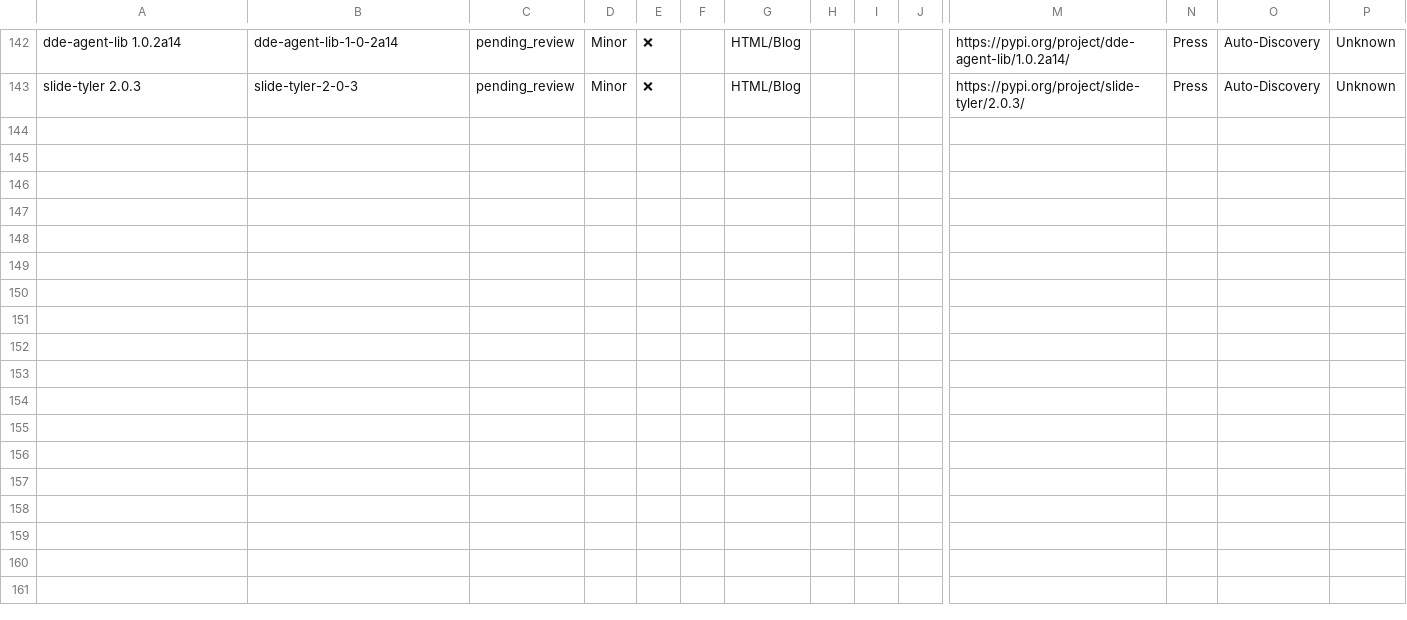
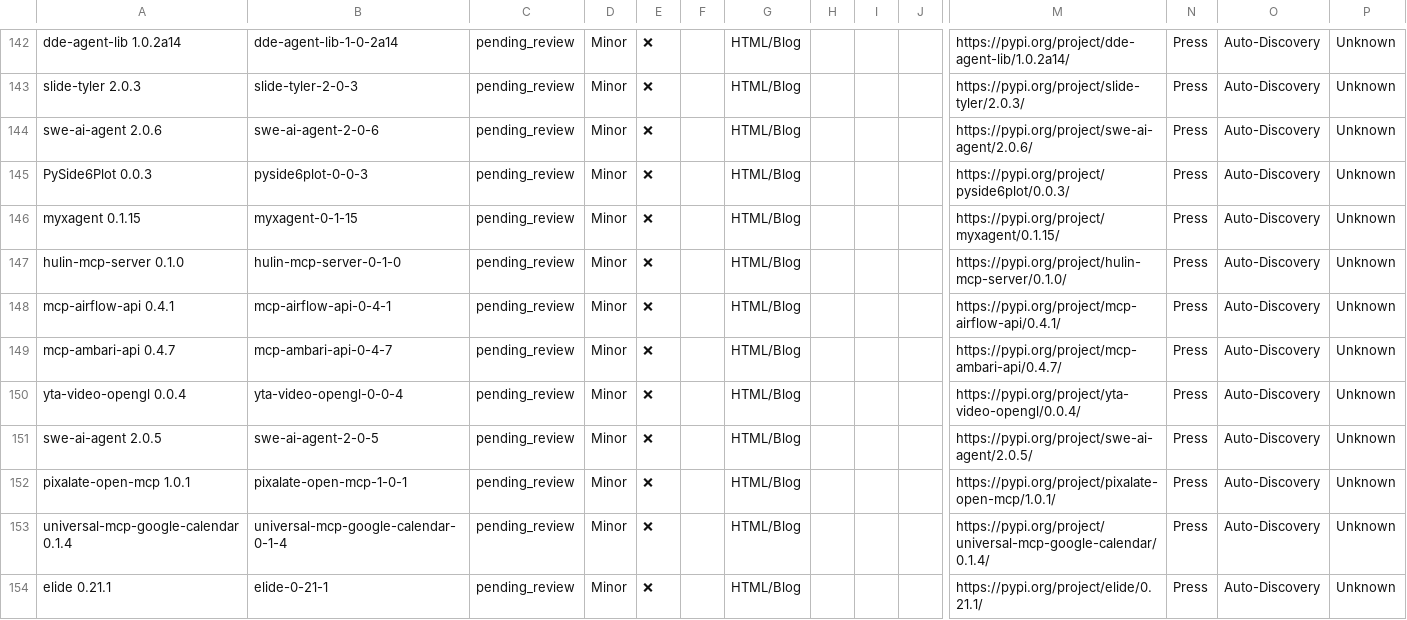
Before and after one commit to uberpu-ntiva/prindle-sprick-ai, a CSV file: data/PSAI_FullField_Tracker.csv, drawn as a sheet; only a part is shown, gaps mark what is left out; rows hold the shown columns only; the diff names each change by its address in the sheet, - before the commit and + after, or states it on an @@ line.

```diff
--- a/data/PSAI_FullField_Tracker.csv
+++ b/data/PSAI_FullField_Tracker.csv
+row 144: swe-ai-agent 2.0.6 | swe-ai-agent-2-0-6 | pending_review | Minor | ❌ |  | HTML/Blog |  |  |  | https://pypi.org/project/swe-ai-agent/2.0.6/ | Press | Auto-Discovery | Unknown
+row 145: PySide6Plot 0.0.3 | pyside6plot-0-0-3 | pending_review | Minor | ❌ |  | HTML/Blog |  |  |  | https://pypi.org/project/pyside6plot/0.0.3/ | Press | Auto-Discovery | Unknown
+row 146: myxagent 0.1.15 | myxagent-0-1-15 | pending_review | Minor | ❌ |  | HTML/Blog |  |  |  | https://pypi.org/project/myxagent/0.1.15/ | Press | Auto-Discovery | Unknown
+row 147: hulin-mcp-server 0.1.0 | hulin-mcp-server-0-1-0 | pending_review | Minor | ❌ |  | HTML/Blog |  |  |  | https://pypi.org/project/hulin-mcp-server/0.1.0/ | Press | Auto-Discovery | Unknown
+row 148: mcp-airflow-api 0.4.1 | mcp-airflow-api-0-4-1 | pending_review | Minor | ❌ |  | HTML/Blog |  |  |  | https://pypi.org/project/mcp-airflow-api/0.4.1/ | Press | Auto-Discovery | Unknown
+row 149: mcp-ambari-api 0.4.7 | mcp-ambari-api-0-4-7 | pending_review | Minor | ❌ |  | HTML/Blog |  |  |  | https://pypi.org/project/mcp-ambari-api/0.4.7/ | Press | Auto-Discovery | Unknown
+row 150: yta-video-opengl 0.0.4 | yta-video-opengl-0-0-4 | pending_review | Minor | ❌ |  | HTML/Blog |  |  |  | https://pypi.org/project/yta-video-opengl/0.0.4/ | Press | Auto-Discovery | Unknown
+row 151: swe-ai-agent 2.0.5 | swe-ai-agent-2-0-5 | pending_review | Minor | ❌ |  | HTML/Blog |  |  |  | https://pypi.org/project/swe-ai-agent/2.0.5/ | Press | Auto-Discovery | Unknown
+row 152: pixalate-open-mcp 1.0.1 | pixalate-open-mcp-1-0-1 | pending_review | Minor | ❌ |  | HTML/Blog |  |  |  | https://pypi.org/project/pixalate-open-mcp/1.0.1/ | Press | Auto-Discovery | Unknown
+row 153: universal-mcp-google-calendar 0.1.4 | universal-mcp-google-calendar-0-1-4 | pending_review | Minor | ❌ |  | HTML/Blog |  |  |  | https://pypi.org/project/universal-mcp-google-calendar/0.1.4/ | Press | Auto-Discovery | Unknown
+row 154: elide 0.21.1 | elide-0-21-1 | pending_review | Minor | ❌ |  | HTML/Blog |  |  |  | https://pypi.org/project/elide/0.21.1/ | Press | Auto-Discovery | Unknown
```
Also changed, not shown: 5 other files.
